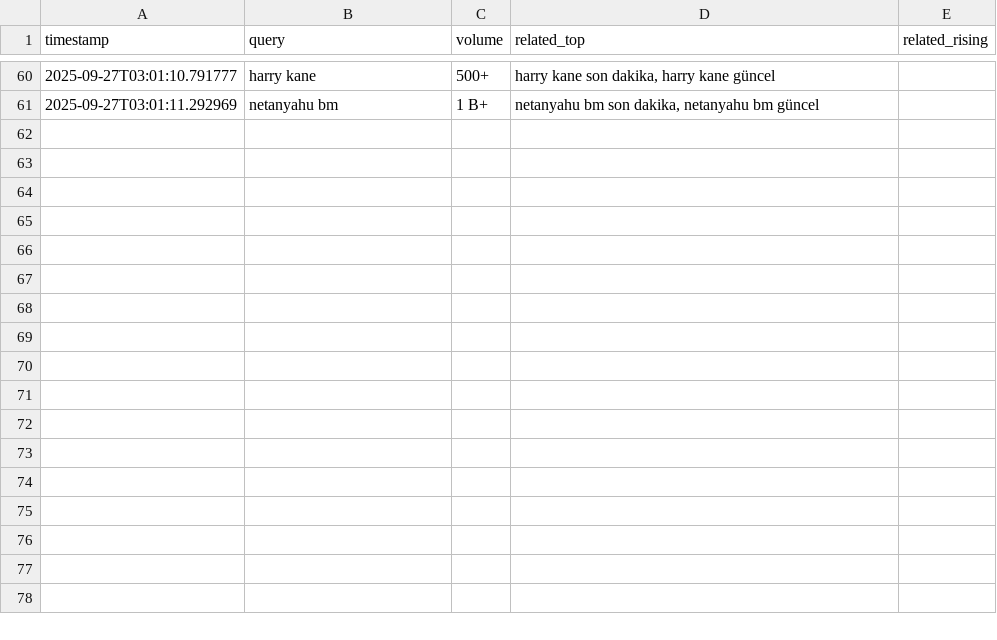
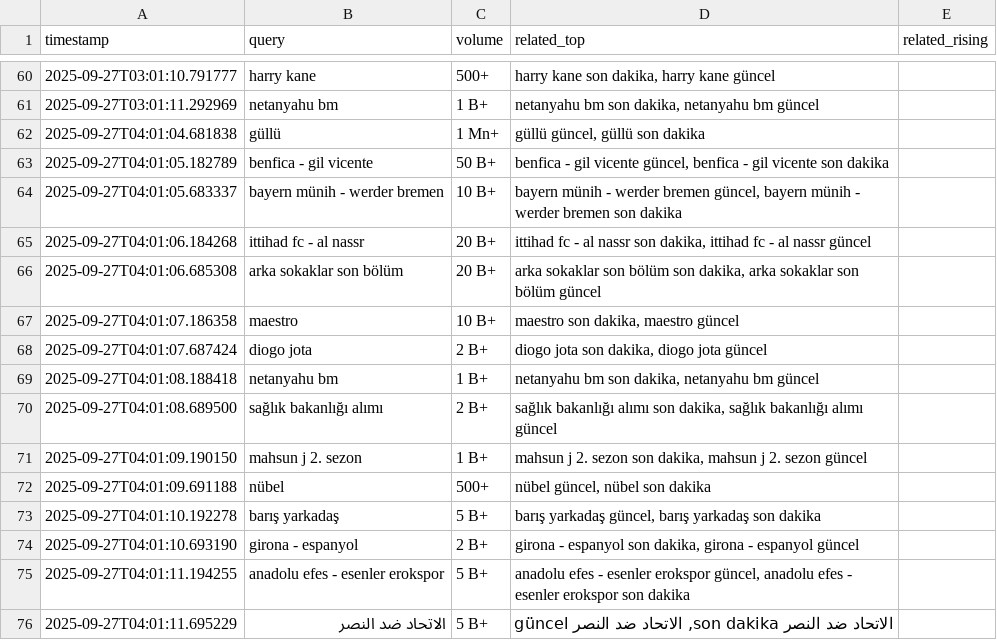
Before and after one commit to igyccmt/trends-scraper, a CSV file: trends_2025-09-27.csv, drawn as a sheet; only a part is shown, gaps mark what is left out.

```diff
--- a/trends_2025-09-27.csv
+++ b/trends_2025-09-27.csv
@@ -61 +61,16 @@ timestamp,query,volume,related_top,related_rising
 2025-09-27T03:01:11.292969,netanyahu bm,1 B+,"netanyahu bm son dakika, netanyahu bm güncel",
+2025-09-27T04:01:04.681838,güllü,1 Mn+,"güllü güncel, güllü son dakika",
+2025-09-27T04:01:05.182789,benfica - gil vicente,50 B+,"benfica - gil vicente güncel, benfica - gil vicente son dakika",
+2025-09-27T04:01:05.683337,bayern münih - werder bremen,10 B+,"bayern münih - werder bremen güncel, bayern münih - werder bremen son dakika",
+2025-09-27T04:01:06.184268,ittihad fc - al nassr,20 B+,"ittihad fc - al nassr son dakika, ittihad fc - al nassr güncel",
+2025-09-27T04:01:06.685308,arka sokaklar son bölüm,20 B+,"arka sokaklar son bölüm son dakika, arka sokaklar son bölüm güncel",
+2025-09-27T04:01:07.186358,maestro,10 B+,"maestro son dakika, maestro güncel",
+2025-09-27T04:01:07.687424,diogo jota,2 B+,"diogo jota son dakika, diogo jota güncel",
+2025-09-27T04:01:08.188418,netanyahu bm,1 B+,"netanyahu bm son dakika, netanyahu bm güncel",
+2025-09-27T04:01:08.689500,sağlık bakanlığı alımı,2 B+,"sağlık bakanlığı alımı son dakika, sağlık bakanlığı alımı güncel",
+2025-09-27T04:01:09.190150,mahsun j 2. sezon,1 B+,"mahsun j 2. sezon son dakika, mahsun j 2. sezon güncel",
+2025-09-27T04:01:09.691188,nübel,500+,"nübel güncel, nübel son dakika",
+2025-09-27T04:01:10.192278,barış yarkadaş,5 B+,"barış yarkadaş güncel, barış yarkadaş son dakika",
+2025-09-27T04:01:10.693190,girona - espanyol,2 B+,"girona - espanyol son dakika, girona - espanyol güncel",
+2025-09-27T04:01:11.194255,anadolu efes - esenler erokspor,5 B+,"anadolu efes - esenler erokspor güncel, anadolu efes - esenler erokspor son dakika",
+2025-09-27T04:01:11.695229,الاتحاد ضد النصر,5 B+,"الاتحاد ضد النصر son dakika, الاتحاد ضد النصر güncel",
```
Also changed, not shown: trends.csv.
